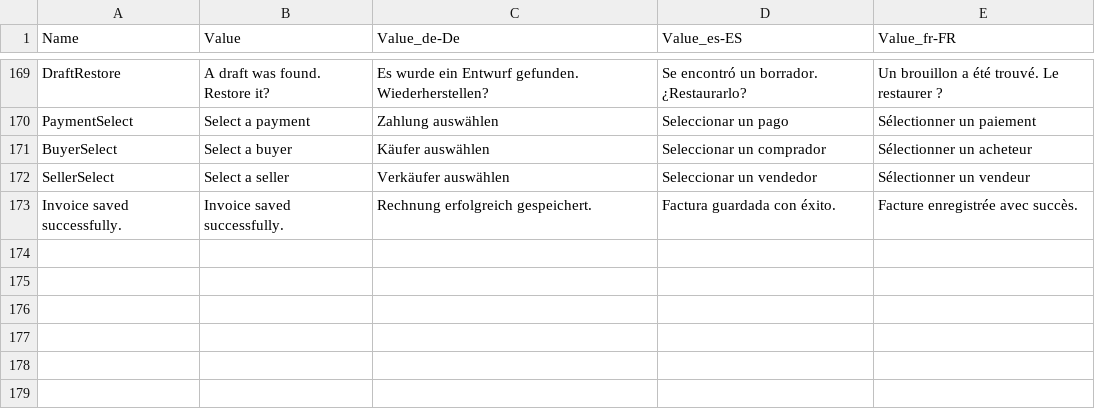
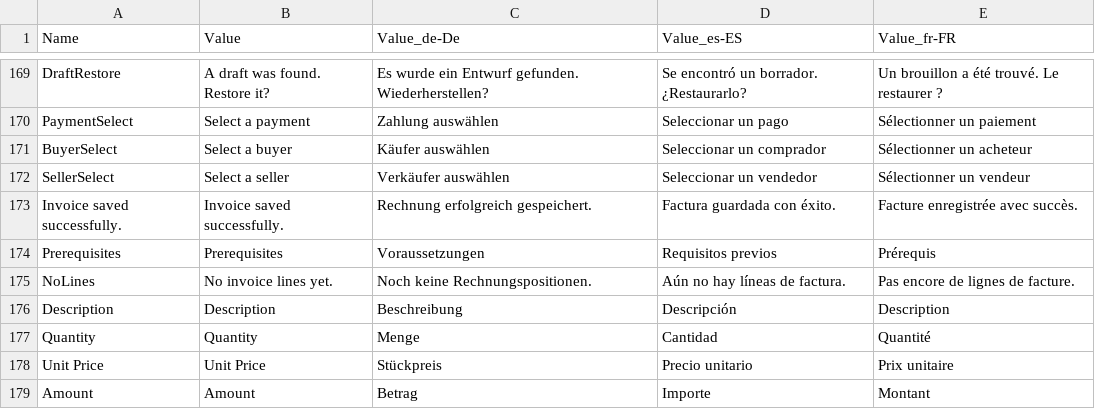
Before and after one commit to ipax77/BeInX, a CSV file: src2/beinx.locbuilder/Resources/InvoiceLoc.csv, drawn as a sheet; only a part is shown, gaps mark what is left out; the diff names each change by its address in the sheet, - before the commit and + after, or states it on an @@ line.

Commit message:
add Invoice EntitySelector

```diff
--- a/src2/beinx.locbuilder/Resources/InvoiceLoc.csv
+++ b/src2/beinx.locbuilder/Resources/InvoiceLoc.csv
+row 174: Prerequisites | Prerequisites | Voraussetzungen | Requisitos previos | Prérequis
+row 175: NoLines | No invoice lines yet. | Noch keine Rechnungspositionen. | Aún no hay líneas de factura. | Pas encore de lignes de facture.
+row 176: Description | Description | Beschreibung | Descripción | Description
+row 177: Quantity | Quantity | Menge | Cantidad | Quantité
+row 178: Unit Price | Unit Price | Stückpreis | Precio unitario | Prix unitaire
+row 179: Amount | Amount | Betrag | Importe | Montant
```
Also changed, not shown: 11 other files.
